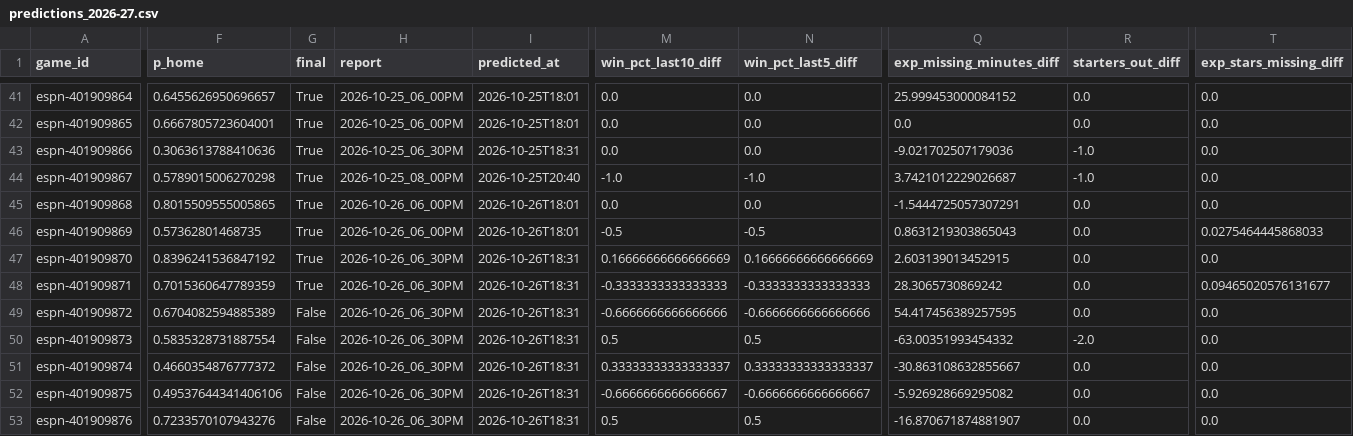
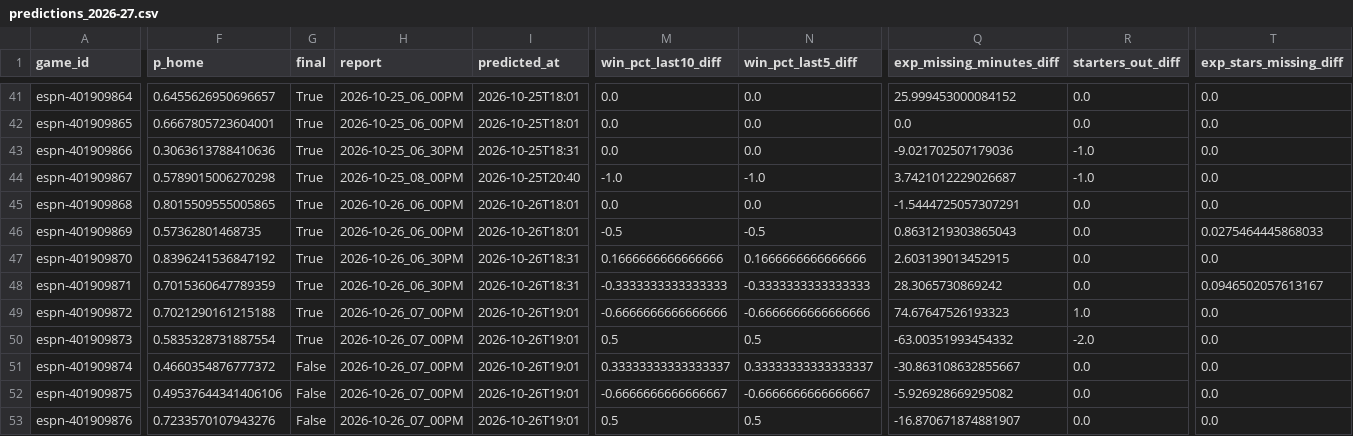
Before and after one commit to z3nsz/nba-prediction, a CSV file: live_state/predictions_2026-27.csv, drawn as a sheet; only a part is shown, gaps mark what is left out; the diff covers the shown part only; the diff names each change by its address in the sheet, - before the commit and + after, or states it on an @@ line.

```diff
--- a/live_state/predictions_2026-27.csv
+++ b/live_state/predictions_2026-27.csv
-M47 (win_pct_last10_diff): 0.16666666666666669
+M47 (win_pct_last10_diff): 0.1666666666666666
-N47 (win_pct_last5_diff): 0.16666666666666669
+N47 (win_pct_last5_diff): 0.1666666666666666
-T48 (exp_stars_missing_diff): 0.09465020576131677
+T48 (exp_stars_missing_diff): 0.0946502057613167
-F49 (p_home): 0.6704082594885389
+F49 (p_home): 0.7021290161215188
-G49:G50 (final): False
+G49:G50 (final): True
-H49:H53 (report): 2026-10-26_06_30PM
+H49:H53 (report): 2026-10-26_07_00PM
-I49:I53 (predicted_at): 2026-10-26T18:31
+I49:I53 (predicted_at): 2026-10-26T19:01
-Q49 (exp_missing_minutes_diff): 54.417456389257595
+Q49 (exp_missing_minutes_diff): 74.67647526193323
-R49 (starters_out_diff): 0.0
+R49 (starters_out_diff): 1.0
```
Also changed, not shown: 1 edited cell elsewhere in this file, live_state/listings_2026-27.csv, 6 other files.
